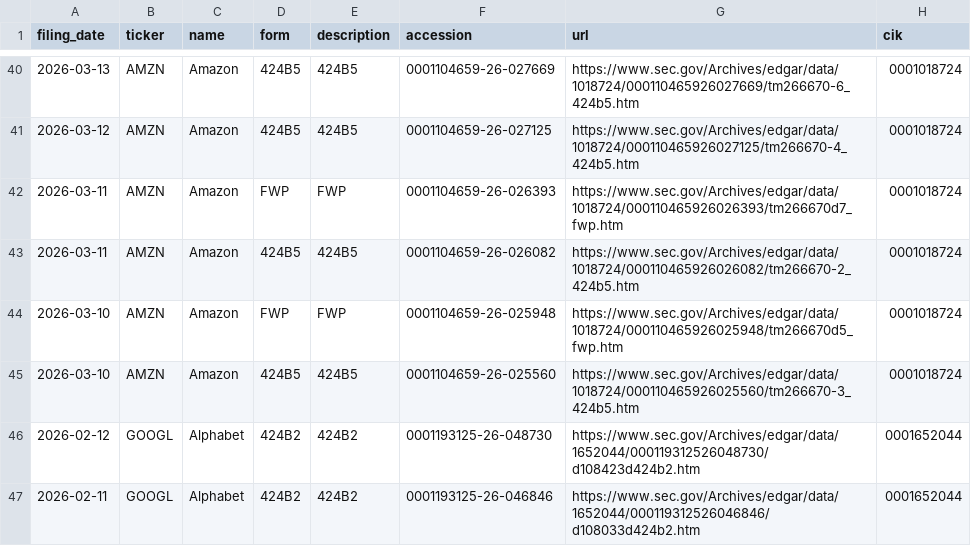
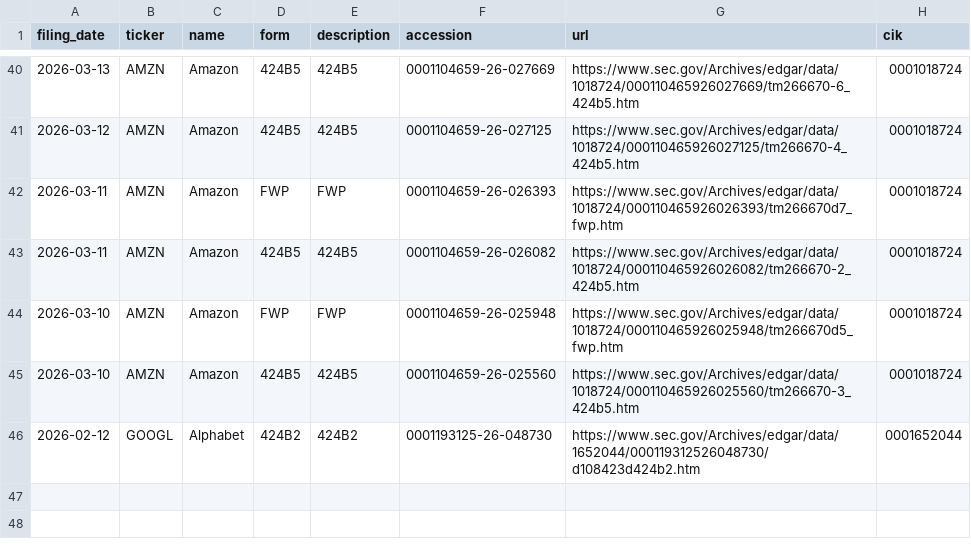
Before and after one commit to Decolo/net-liquidity-dashboard, a CSV file: data/bond_filings_recent.csv, drawn as a sheet; only a part is shown, gaps mark what is left out; the diff names each change by its address in the sheet, - before the commit and + after, or states it on an @@ line.

```diff
--- a/data/bond_filings_recent.csv
+++ b/data/bond_filings_recent.csv
-row 47: 2026-02-11 | GOOGL | Alphabet | 424B2 | 424B2 | 0001193125-26-046846 | https://www.sec.gov/Archives/edgar/data/1652044/000119312526046846/d108033d424b2.htm | 0001652044
```
Also changed, not shown: 17 other files.
